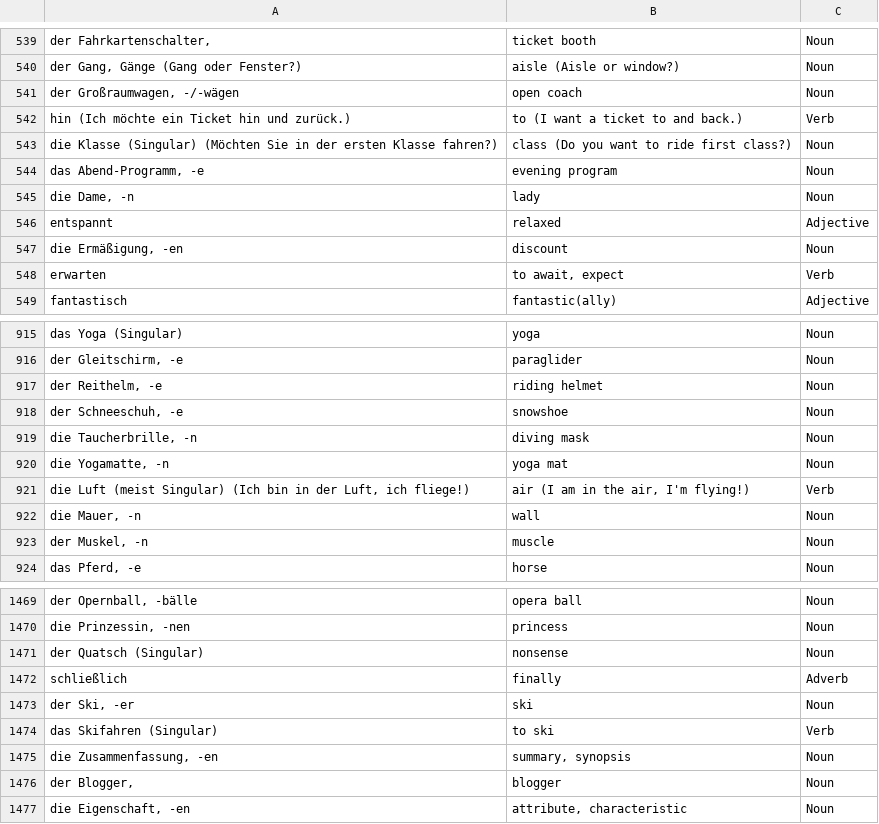
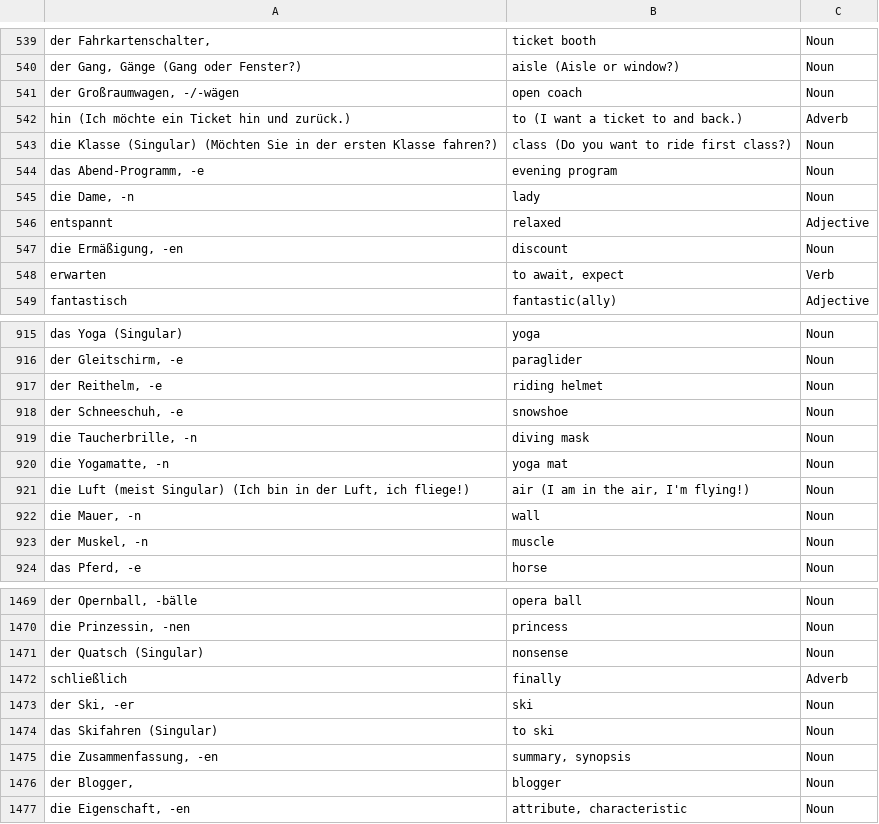
Before and after one commit to muhammad-farzad-ali/german_vocab, a TSV file: A1.tsv, drawn as a sheet; only a part is shown, gaps mark what is left out.

Commit message:
feat: a2 verb study table (304 verbs with full conjugation) + noun fixes

```diff
--- a/A1.tsv
+++ b/A1.tsv
@@ -541,3 +541,3 @@ der Gang, Gänge (Gang oder Fenster?)	aisle (Aisle or window?)	Noun
 der Großraumwagen, -/-wägen	open coach	Noun
-hin (Ich möchte ein Ticket hin und zurück.)	to (I want a ticket to and back.)	Verb
+hin (Ich möchte ein Ticket hin und zurück.)	to (I want a ticket to and back.)	Adverb
 die Klasse (Singular) (Möchten Sie in der ersten Klasse fahren?)	class (Do you want to ride first class?)	Noun
@@ -920,3 +920,3 @@ die Taucherbrille, -n	diving mask	Noun
 die Yogamatte, -n	yoga mat	Noun
-die Luft (meist Singular) (Ich bin in der Luft, ich fliege!)	air (I am in the air, I'm flying!)	Verb
+die Luft (meist Singular) (Ich bin in der Luft, ich fliege!)	air (I am in the air, I'm flying!)	Noun
 die Mauer, -n	wall	Noun
@@ -1473,3 +1473,3 @@ schließlich	finally	Adverb
 der Ski, -er	ski	Noun
-das Skifahren (Singular)	to ski	Verb
+das Skifahren (Singular)	to ski	Noun
 die Zusammenfassung, -en	summary, synopsis	Noun
```
Also changed, not shown: 15 other files.
